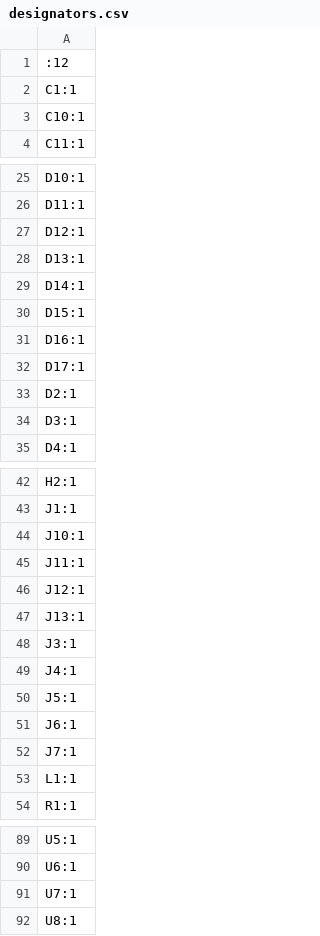
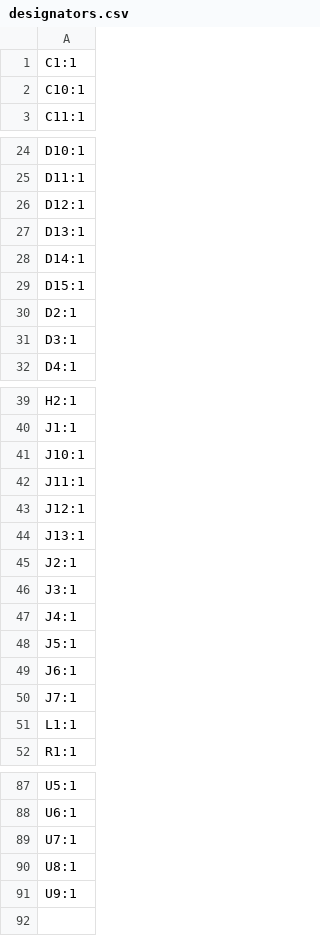
Before and after one commit to JoseAMS17/PF_AnD_Robotics_G3, a CSV file: Proyecto final/Kicad/Guantes traductores/production/designators.csv, drawn as a sheet; only a part is shown, gaps mark what is left out; removed rows and columns are numbered as before the commit, all else as after; the diff names each change by its address in the sheet, - before the commit and + after, or states it on an @@ line.

```diff
--- a/Proyecto final/Kicad/Guantes traductores/production/designators.csv
+++ b/Proyecto final/Kicad/Guantes traductores/production/designators.csv
-row 1: :12
-row 31: D16:1
-row 32: D17:1
+row 45: J2:1
+row 91: U9:1
```
Also changed, not shown: Proyecto final/Kicad/Guantes traductores/production/bom.csv, Proyecto final/Kicad/Guantes traductores/production/positions.csv, 17 other files.
